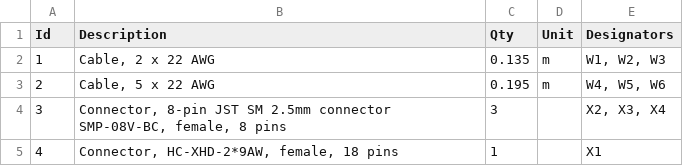
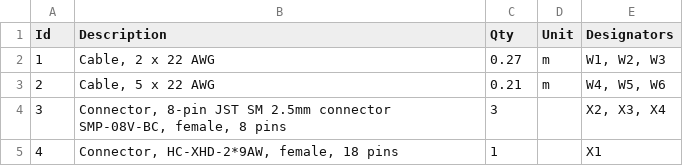
Before and after one commit to mosfet00/WiresOnViz, a TSV file: Spinal Main Board to 3x Rows/spinalWire.bom.tsv, drawn as a sheet.

```diff
--- a/Spinal Main Board to 3x Rows/spinalWire.bom.tsv
+++ b/Spinal Main Board to 3x Rows/spinalWire.bom.tsv
@@ -1,4 +1,4 @@
 Id	Description	Qty	Unit	Designators
-1	Cable, 2 x 22 AWG	0.135	m	W1, W2, W3
-2	Cable, 5 x 22 AWG	0.195	m	W4, W5, W6
+1	Cable, 2 x 22 AWG	0.27	m	W1, W2, W3
+2	Cable, 5 x 22 AWG	0.21	m	W4, W5, W6
 3	Connector, 8-pin JST SM 2.5mm connector SMP-08V-BC, female, 8 pins	3		X2, X3, X4
```
Also changed, not shown: 5 other files.
